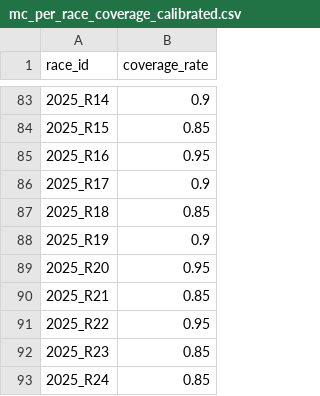
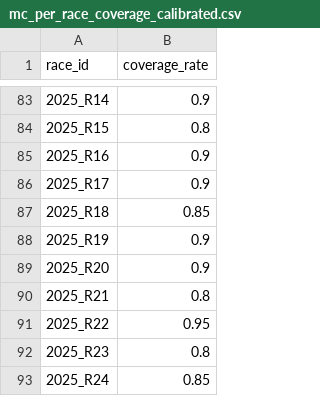
Before and after one commit to InatanayaXSk/f1_aiml, a CSV file: outputs/benchmarking/mc_per_race_coverage_calibrated.csv, drawn as a sheet; only a part is shown, gaps mark what is left out; the diff covers the shown part only.

```diff
--- a/outputs/benchmarking/mc_per_race_coverage_calibrated.csv
+++ b/outputs/benchmarking/mc_per_race_coverage_calibrated.csv
@@ -83,4 +83,4 @@ race_id,coverage_rate
 2025_R14,0.9
-2025_R15,0.85
-2025_R16,0.95
+2025_R15,0.8
+2025_R16,0.9
 2025_R17,0.9
@@ -88,6 +88,6 @@ race_id,coverage_rate
 2025_R19,0.9
-2025_R20,0.95
-2025_R21,0.85
+2025_R20,0.9
+2025_R21,0.8
 2025_R22,0.95
-2025_R23,0.85
+2025_R23,0.8
 2025_R24,0.85
```
Also changed, not shown: 50 edited cells elsewhere in this file, outputs/benchmarking/base_predictions.csv, outputs/benchmarking/mc_coverage_calibrated.csv, 1 other file.
